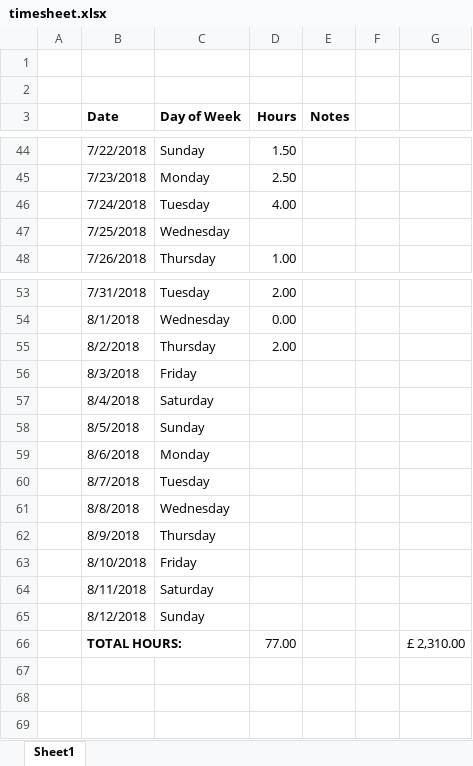
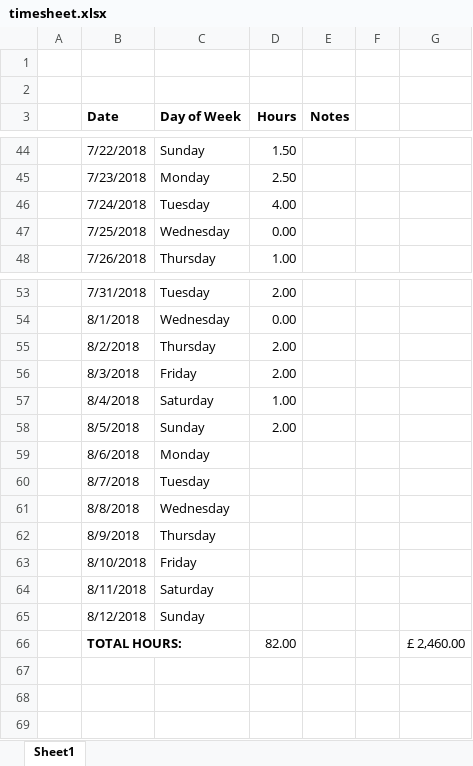
Before and after one commit to evanodell/all-women-shortlists, an Excel workbook: timesheet.xlsx, sheet Sheet1, drawn as a sheet; only a part is shown, gaps mark what is left out; values as stored, in another font and other column widths than the file's, no borders; the diff names each change by its address in the sheet, - before the commit and + after, or states it on an @@ line.

```diff
--- a/timesheet.xlsx (sheet Sheet1)
+++ b/timesheet.xlsx (sheet Sheet1)
-D47 (Hours): (empty)
+D47 (Hours): 0.00
-D56 (Hours): (empty)
+D56 (Hours): 2.00
-D57 (Hours): (empty)
+D57 (Hours): 1.00
-D58 (Hours): (empty)
+D58 (Hours): 2.00
-D66 (Hours): 77.00
+D66 (Hours): 82.00
-G66: £ 2,310.00
+G66: £ 2,460.00
```
Also changed, not shown: 4 other files.
